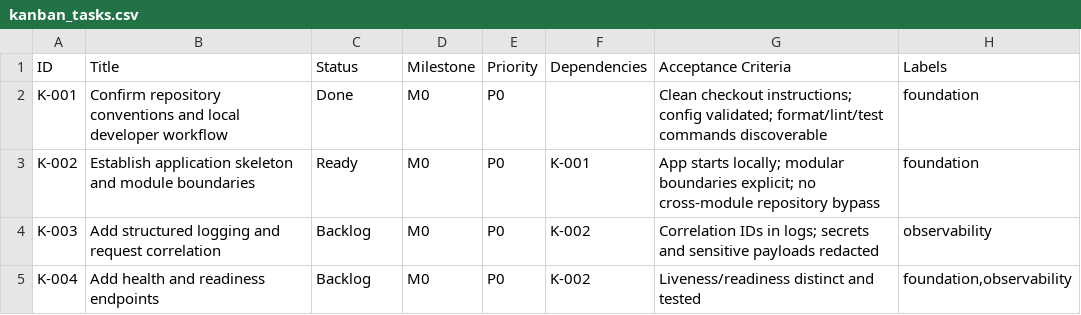
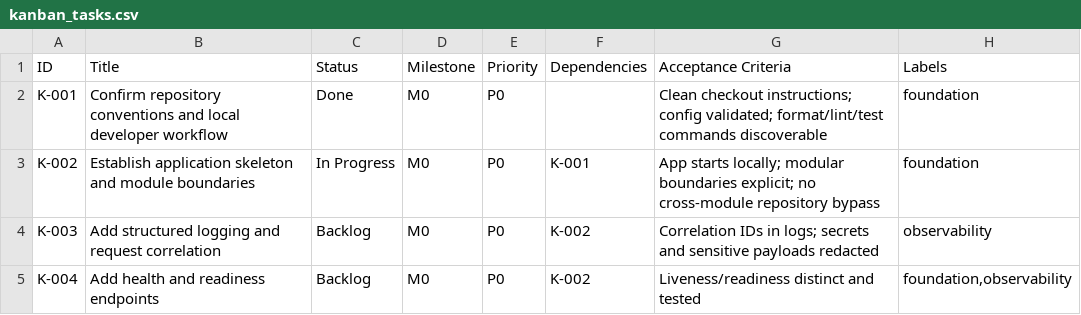
Before and after one commit to Gyan172004/my-new-system, a CSV file: project_management/kanban_tasks.csv, drawn as a sheet; only a part is shown.

```diff
--- a/project_management/kanban_tasks.csv
+++ b/project_management/kanban_tasks.csv
@@ -2,3 +2,3 @@ ID,Title,Status,Milestone,Priority,Dependencies,Acceptance Criteria,Labels
 K-001,Confirm repository conventions and local developer workflow,Done,M0,P0,,Clean checkout instructions; config validated; format/lint/test commands discoverable,foundation
-K-002,Establish application skeleton and module boundaries,Ready,M0,P0,K-001,App starts locally; modular boundaries explicit; no cross-module repository bypass,foundation
+K-002,Establish application skeleton and module boundaries,In Progress,M0,P0,K-001,App starts locally; modular boundaries explicit; no cross-module repository bypass,foundation
 K-003,Add structured logging and request correlation,Backlog,M0,P0,K-002,Correlation IDs in logs; secrets and sensitive payloads redacted,observability
```
Also changed, not shown: 22 other files.
